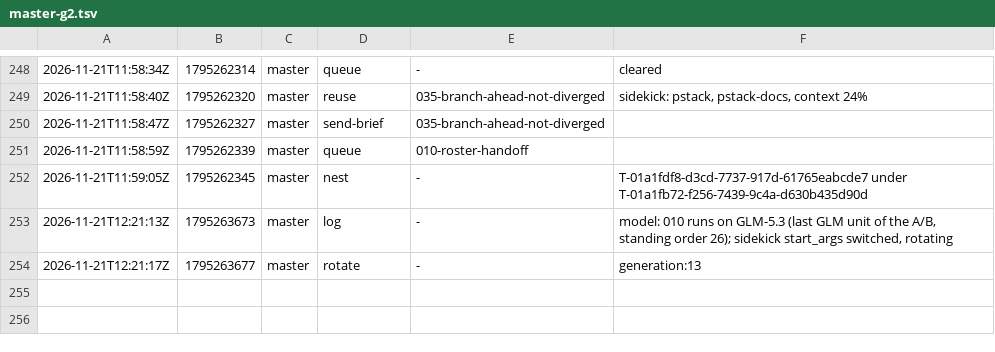
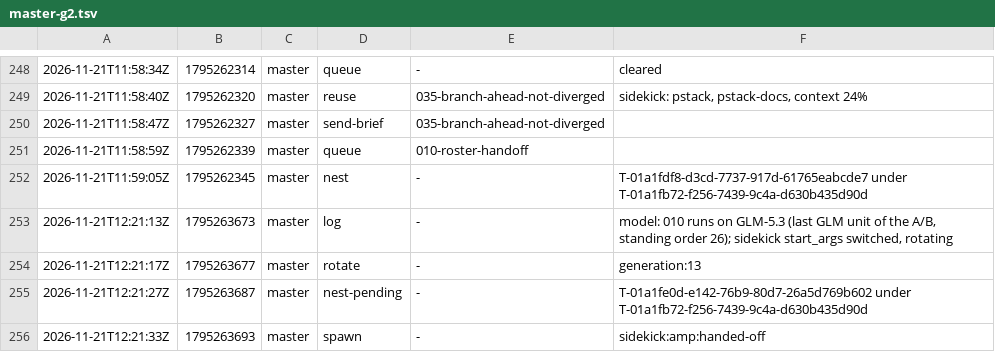
Before and after one commit to br1anchen/open-pstack, a TSV file: events/master-g2.tsv, drawn as a sheet; only a part is shown, gaps mark what is left out.

Commit message:
kitchen: master publishes 2 files
Co-authored-by: Brian Chen <brianchen8990@gmail.com>

```diff
--- a/events/master-g2.tsv
+++ b/events/master-g2.tsv
@@ -254 +254,3 @@
 2026-11-21T12:21:17Z	1795263677	master	rotate	-	generation:13
+2026-11-21T12:21:27Z	1795263687	master	nest-pending	-	T-01a1fe0d-e142-76b9-80d7-26a5d769b602 under T-01a1fb72-f256-7439-9c4a-d630b435d90d
+2026-11-21T12:21:33Z	1795263693	master	spawn	-	sidekick:amp:handed-off
```
Also changed, not shown: nest-pending.tsv.
